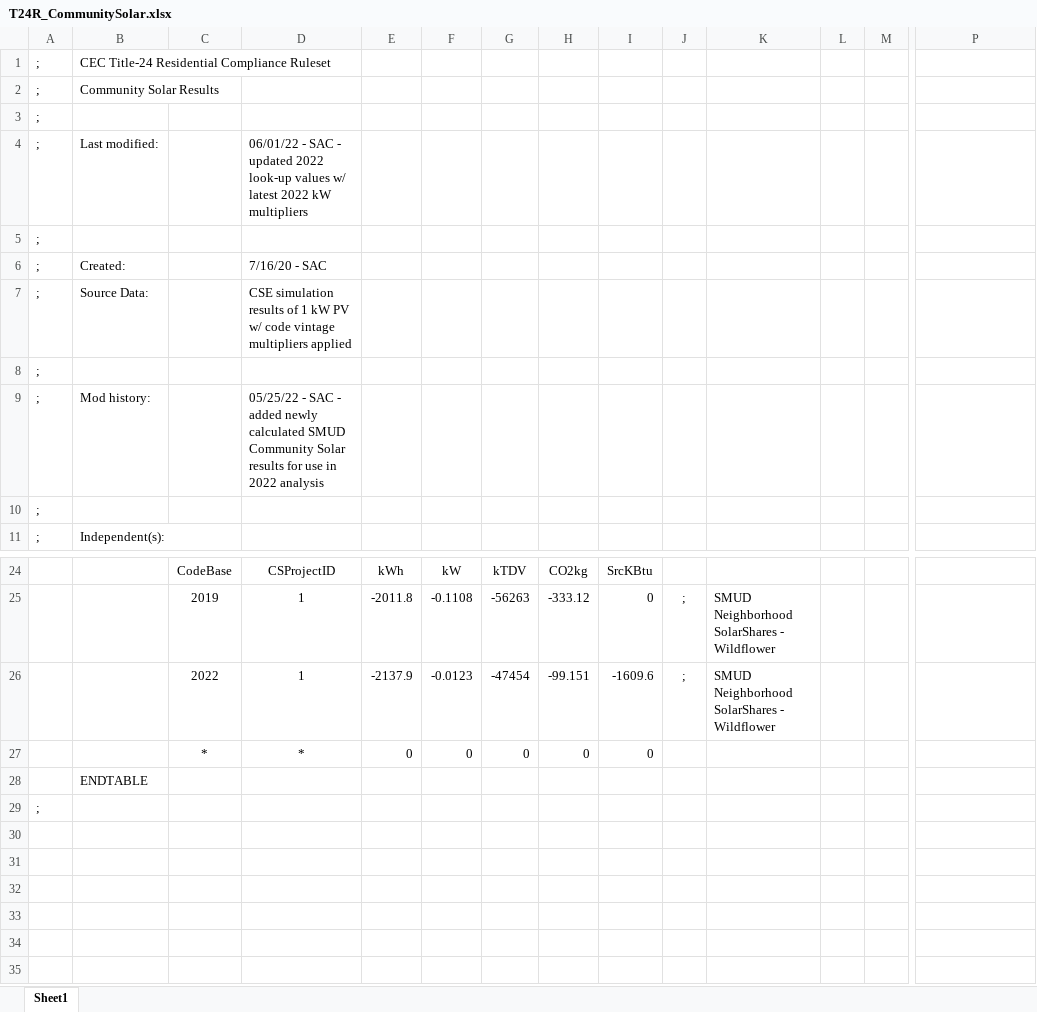
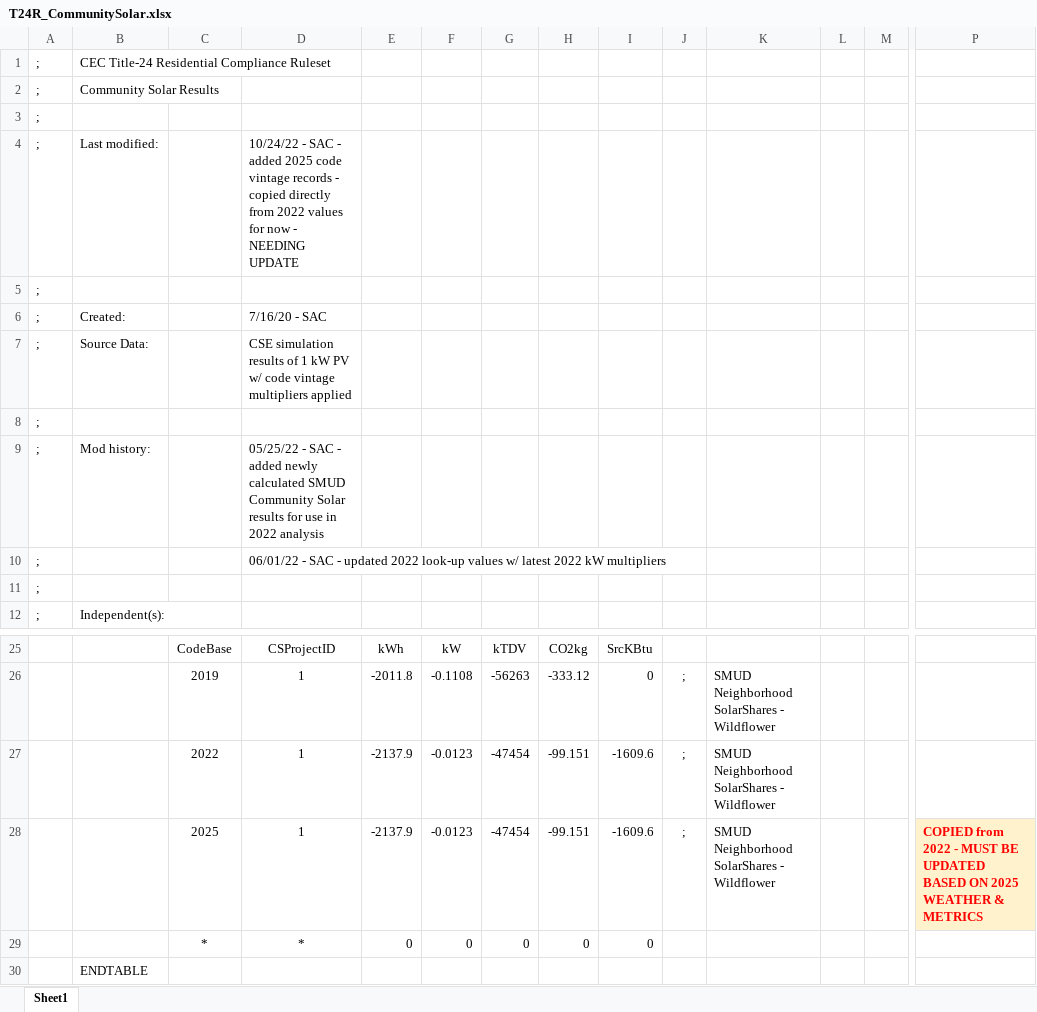
Before and after one commit to NOR-Codes-Stds/CBECC, an Excel workbook: RulesetDev/Rulesets/shared/T24R_CommunitySolar.xlsx, sheet Sheet1, drawn as a sheet; only a part is shown, gaps mark what is left out; the shorter side is filled out with more unchanged rows; values as stored, in another font and other column widths than the file's, no borders; rows hold the shown columns only; the diff names each change by its address in the sheet, - before the commit and + after, or states it on an @@ line.

```diff
--- a/RulesetDev/Rulesets/shared/T24R_CommunitySolar.xlsx (sheet Sheet1)
+++ b/RulesetDev/Rulesets/shared/T24R_CommunitySolar.xlsx (sheet Sheet1)
-D4: 06/01/22 - SAC - updated 2022 look-up values w/ latest 2022 kW multipliers
+D4: 10/24/22 - SAC - added 2025 code vintage records - copied directly from 2022 values for now - NEEDING UPDATE
+row 10: ; |  |  | 06/01/22 - SAC - updated 2022 look-up values w/ latest 2022 kW multipliers
+row 28:  |  | 2025 | 1 | -2137.9 | -0.0123 | -47454 | -99.151 | -1609.6 | ; | SMUD Neighborhood SolarShares - Wildflower |  |  | COPIED from 2022 - MUST BE UPDATED BASED ON 2025 WEATHER & METRICS
```
Also changed, not shown: Documentation/T24N/360 Ruleset Tables.xlsm, RulesetDev/Rulesets/shared/T24R Tables.xlsx, 42 other files.
